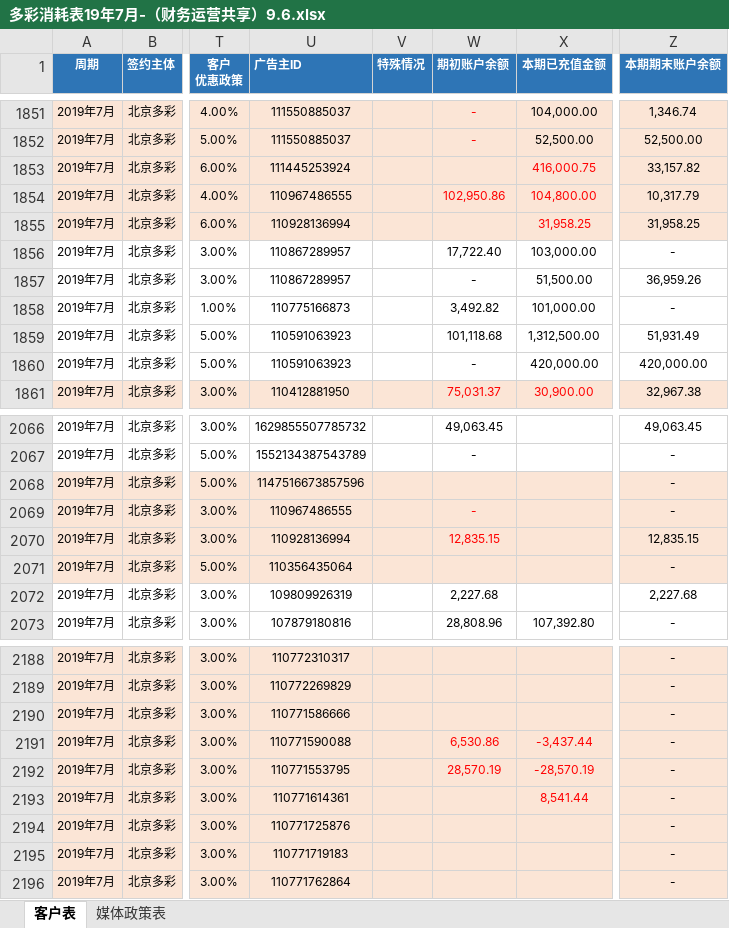
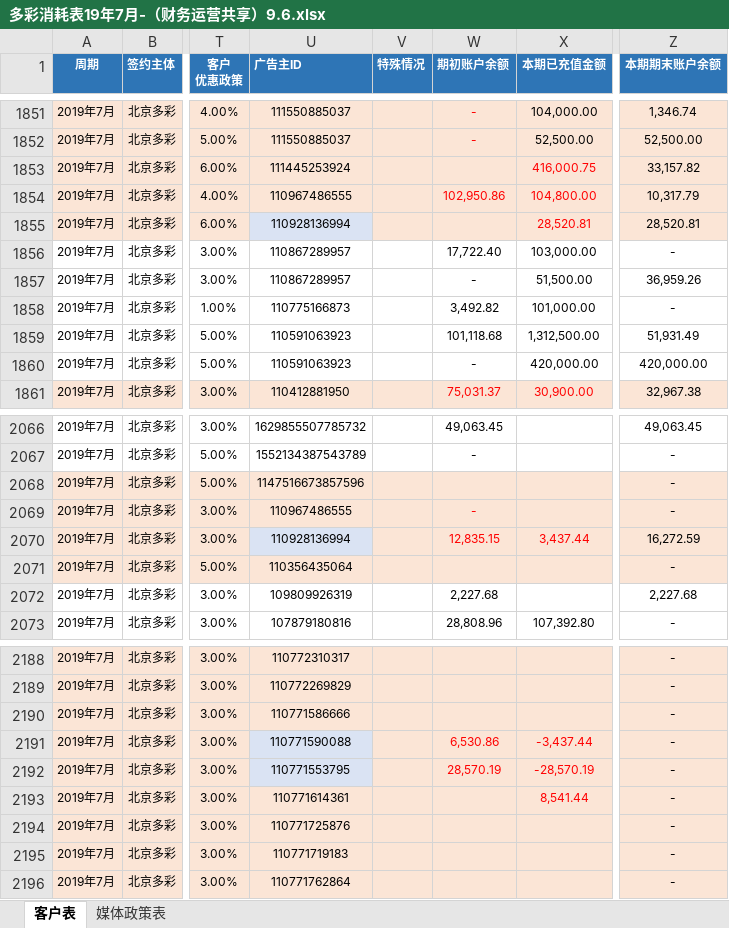
Before and after one commit to o-f-m/-, an Excel workbook: 多彩消耗表19年7月-（财务运营共享）9.6.xlsx, sheet 客户表, drawn as a sheet; only a part is shown, gaps mark what is left out; values as stored, in another font and other column widths than the file's, no borders; conditional formats not drawn; the diff names each change by its address in the sheet, - before the commit and + after, or states it on an @@ line.

Commit message:
千骐数据修改

```diff
--- a/多彩消耗表19年7月-（财务运营共享）9.6.xlsx (sheet 客户表)
+++ b/多彩消耗表19年7月-（财务运营共享）9.6.xlsx (sheet 客户表)
-U1855 fill: #FBE5D6
+U1855 fill: #DAE3F3
-X1855 (本期已充值金额): 31,958.25
+X1855 (本期已充值金额): 28,520.81
-Z1855 (本期期末账户余额): 31,958.25
+Z1855 (本期期末账户余额): 28,520.81
-U2070 fill: #FBE5D6
+U2070 fill: #DAE3F3
-X2070 (本期已充值金额): (empty)
+X2070 (本期已充值金额): 3,437.44
-Z2070 (本期期末账户余额): 12,835.15
+Z2070 (本期期末账户余额): 16,272.59
-U2191:U2192 fill: #FBE5D6
+U2191:U2192 fill: #DAE3F3
```
